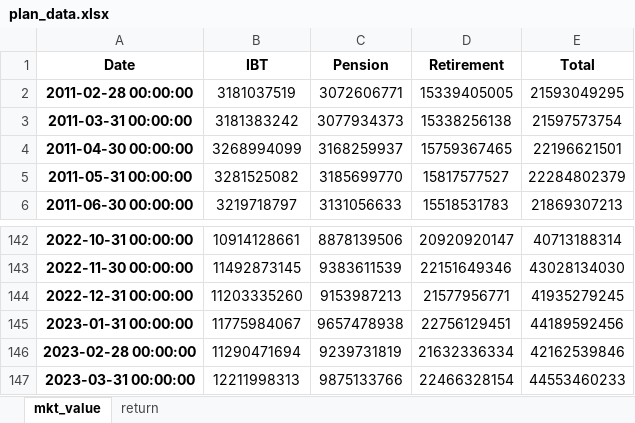
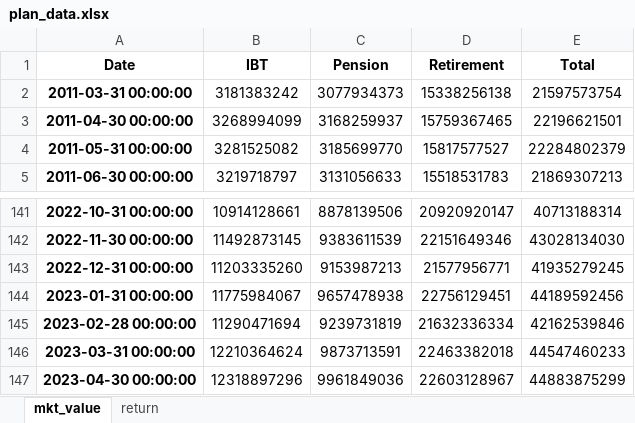
Before and after one commit to pforjoe/SAA, an Excel workbook: data/time_series/plan_data.xlsx, sheet mkt_value, drawn as a sheet; only a part is shown, gaps mark what is left out; values as stored, in another font and other column widths than the file's, no borders; conditional formats not drawn; removed rows and columns are numbered as before the commit, all else as after; the diff names each change by its address in the sheet, - before the commit and + after, or states it on an @@ line.

```diff
--- a/data/time_series/plan_data.xlsx (sheet mkt_value)
+++ b/data/time_series/plan_data.xlsx (sheet mkt_value)
-row 2: 2011-02-28 00:00:00 | 3181037519 | 3072606771 | 15339405005 | 21593049295
-B146 (IBT): 12211998313
+B146 (IBT): 12210364624
-C146 (Pension): 9875133766
+C146 (Pension): 9873713591
-D146 (Retirement): 22466328154
+D146 (Retirement): 22463382018
-E146 (Total): 44553460233
+E146 (Total): 44547460233
+row 147: 2023-04-30 00:00:00 | 12318897296 | 9961849036 | 22603128967 | 44883875299
```
Also changed, not shown: sheet return, data/time_series/asset_return_data.xlsx, data/time_series/ftse_data.xlsx, 4 other files.
